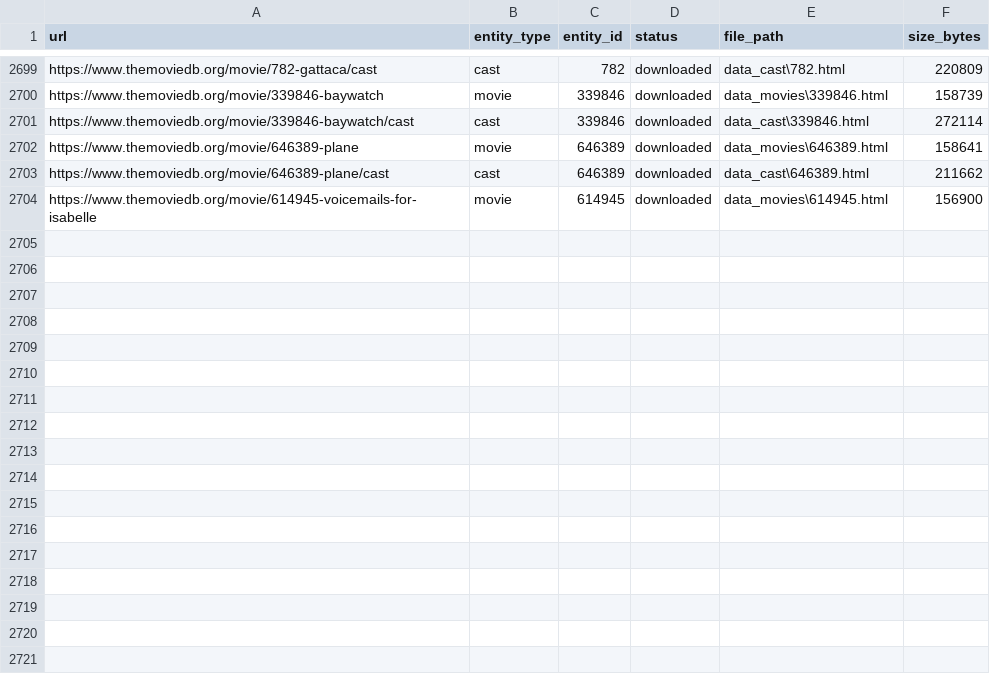
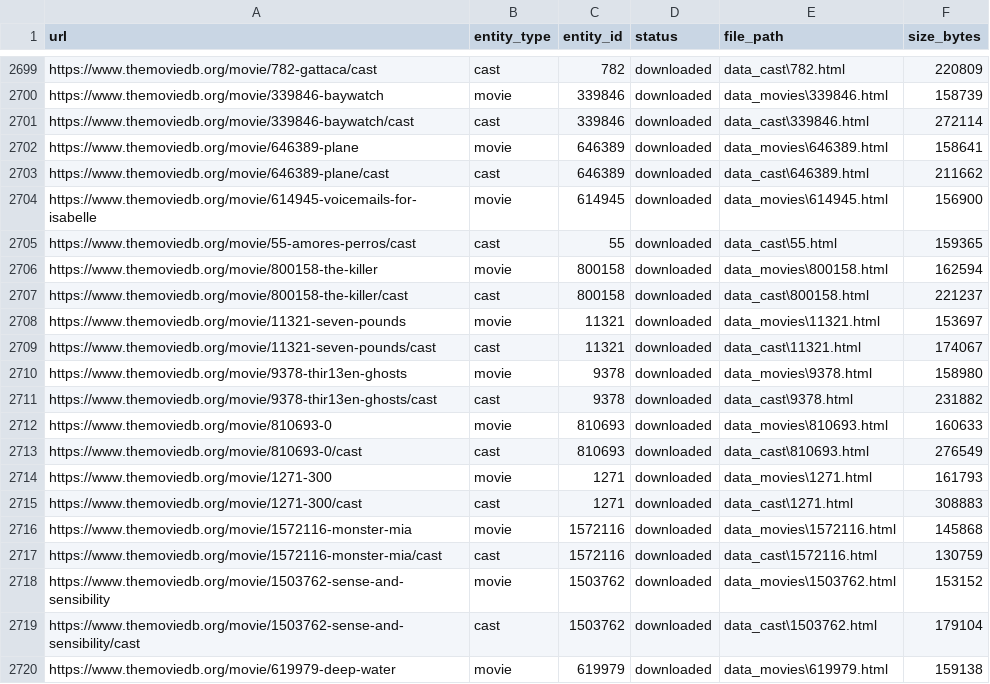
Before and after one commit to lenkch/VINF, a TSV file: Metadata.tsv, drawn as a sheet; only a part is shown, gaps mark what is left out.

```diff
--- a/Metadata.tsv
+++ b/Metadata.tsv
@@ -2704 +2704,17 @@ https://www.themoviedb.org/movie/646389-plane/cast	cast	646389	downloaded	data_c
 https://www.themoviedb.org/movie/614945-voicemails-for-isabelle	movie	614945	downloaded	data_movies\614945.html	156900
+https://www.themoviedb.org/movie/55-amores-perros/cast	cast	55	downloaded	data_cast\55.html	159365
+https://www.themoviedb.org/movie/800158-the-killer	movie	800158	downloaded	data_movies\800158.html	162594
+https://www.themoviedb.org/movie/800158-the-killer/cast	cast	800158	downloaded	data_cast\800158.html	221237
+https://www.themoviedb.org/movie/11321-seven-pounds	movie	11321	downloaded	data_movies\11321.html	153697
+https://www.themoviedb.org/movie/11321-seven-pounds/cast	cast	11321	downloaded	data_cast\11321.html	174067
+https://www.themoviedb.org/movie/9378-thir13en-ghosts	movie	9378	downloaded	data_movies\9378.html	158980
+https://www.themoviedb.org/movie/9378-thir13en-ghosts/cast	cast	9378	downloaded	data_cast\9378.html	231882
+https://www.themoviedb.org/movie/810693-0	movie	810693	downloaded	data_movies\810693.html	160633
+https://www.themoviedb.org/movie/810693-0/cast	cast	810693	downloaded	data_cast\810693.html	276549
+https://www.themoviedb.org/movie/1271-300	movie	1271	downloaded	data_movies\1271.html	161793
+https://www.themoviedb.org/movie/1271-300/cast	cast	1271	downloaded	data_cast\1271.html	308883
+https://www.themoviedb.org/movie/1572116-monster-mia	movie	1572116	downloaded	data_movies\1572116.html	145868
+https://www.themoviedb.org/movie/1572116-monster-mia/cast	cast	1572116	downloaded	data_cast\1572116.html	130759
+https://www.themoviedb.org/movie/1503762-sense-and-sensibility	movie	1503762	downloaded	data_movies\1503762.html	153152
+https://www.themoviedb.org/movie/1503762-sense-and-sensibility/cast	cast	1503762	downloaded	data_cast\1503762.html	179104
+https://www.themoviedb.org/movie/619979-deep-water	movie	619979	downloaded	data_movies\619979.html	159138
```
Also changed, not shown: 2 other files.
